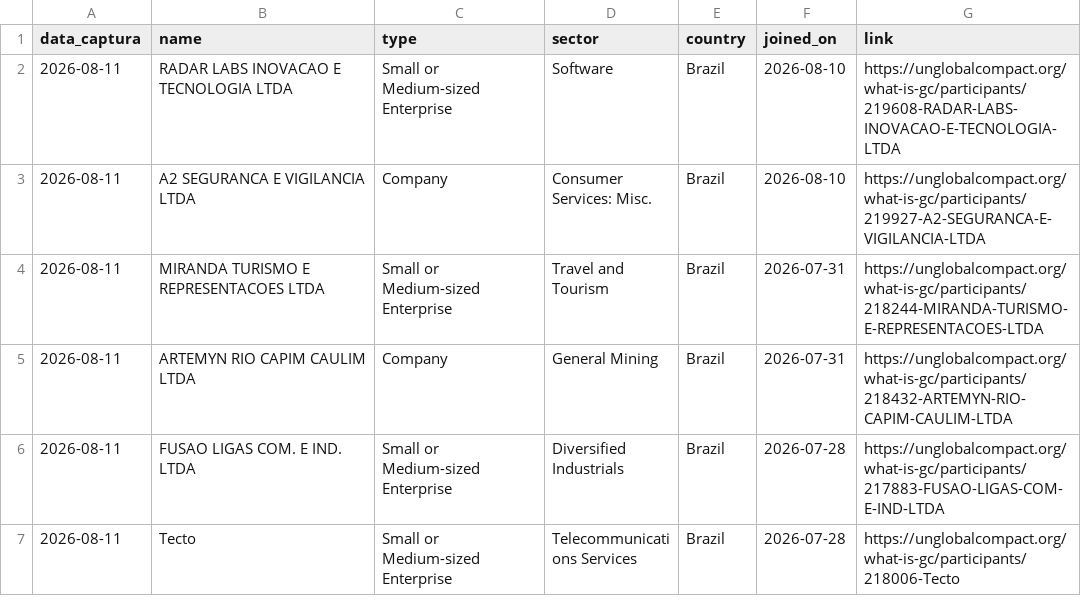
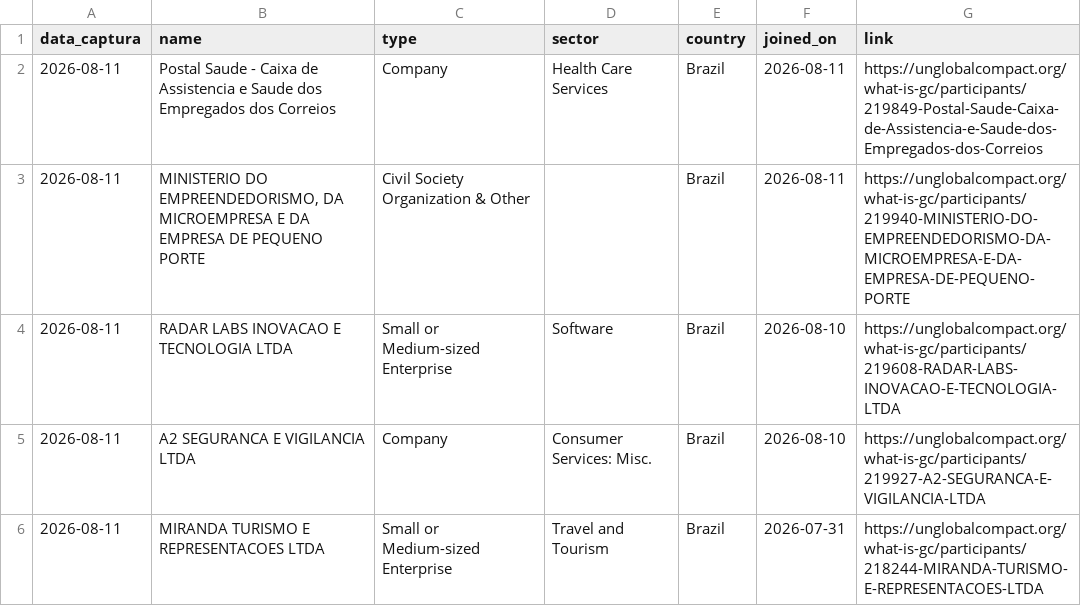
Before and after one commit to PulseDataLabs/PulseFlat, a CSV file: data/onu_pacto_global.csv, drawn as a sheet; only a part is shown; the shorter side is filled out with more unchanged rows; the diff names each change by its address in the sheet, - before the commit and + after, or states it on an @@ line.

```diff
--- a/data/onu_pacto_global.csv
+++ b/data/onu_pacto_global.csv
+row 2: 2026-08-11 | Postal Saude - Caixa de Assistencia e Saude dos Empregados dos Correios | Company | Health Care Services | Brazil | 2026-08-11 | https://unglobalcompact.org/what-is-gc/participants/219849-Postal-Saude-Caixa-de-Assistencia-e-Saude-dos-Empregados-dos-Correios
+row 3: 2026-08-11 | MINISTERIO DO EMPREENDEDORISMO, DA MICROEMPRESA E DA EMPRESA DE PEQUENO PORTE | Civil Society Organization & Other |  | Brazil | 2026-08-11 | https://unglobalcompact.org/what-is-gc/participants/219940-MINISTERIO-DO-EMPREENDEDORISMO-DA-MICROEMPRESA-E-DA-EMPRESA-DE-PEQUENO-PORTE
```
Also changed, not shown: data/anbima_projecoes.csv, data/b3_limites_garantias.csv, 32 other files.
